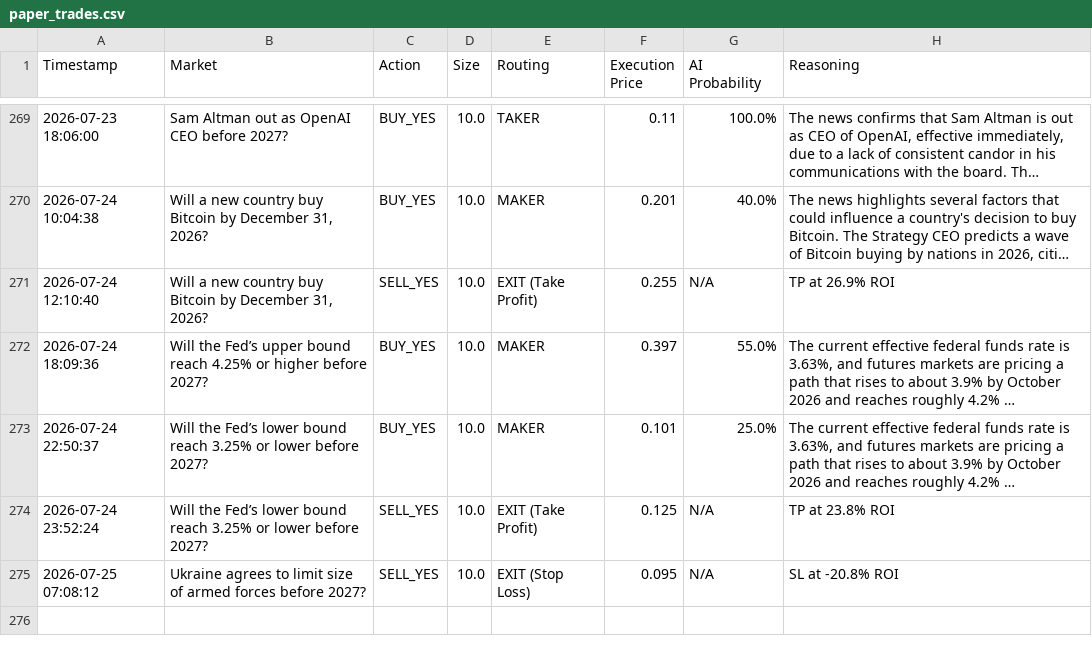
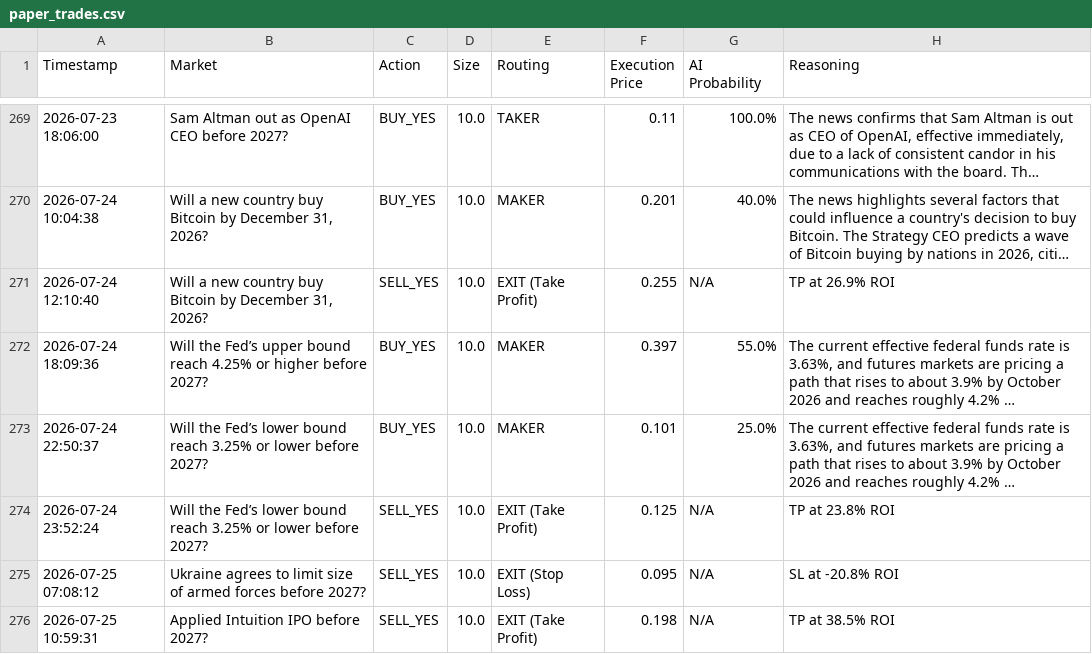
Before and after one commit to fakharhussain1305/polymarket-quant-bot, a CSV file: paper_trades.csv, drawn as a sheet; only a part is shown, gaps mark what is left out; long unchanged cells end in ….

```diff
--- a/paper_trades.csv
+++ b/paper_trades.csv
@@ -275 +275,2 @@ Timestamp,Market,Action,Size,Routing,Execution Price,AI Probability,Reasoning
 2026-07-25 07:08:12,Ukraine agrees to limit size of armed forces before 2027?,SELL_YES,10.0,EXIT (Stop Loss),0.095,N/A,SL at -20.8% ROI
+2026-07-25 10:59:31,Applied Intuition IPO before 2027?,SELL_YES,10.0,EXIT (Take Profit),0.198,N/A,TP at 38.5% ROI
```
Also changed, not shown: 1 other file.
